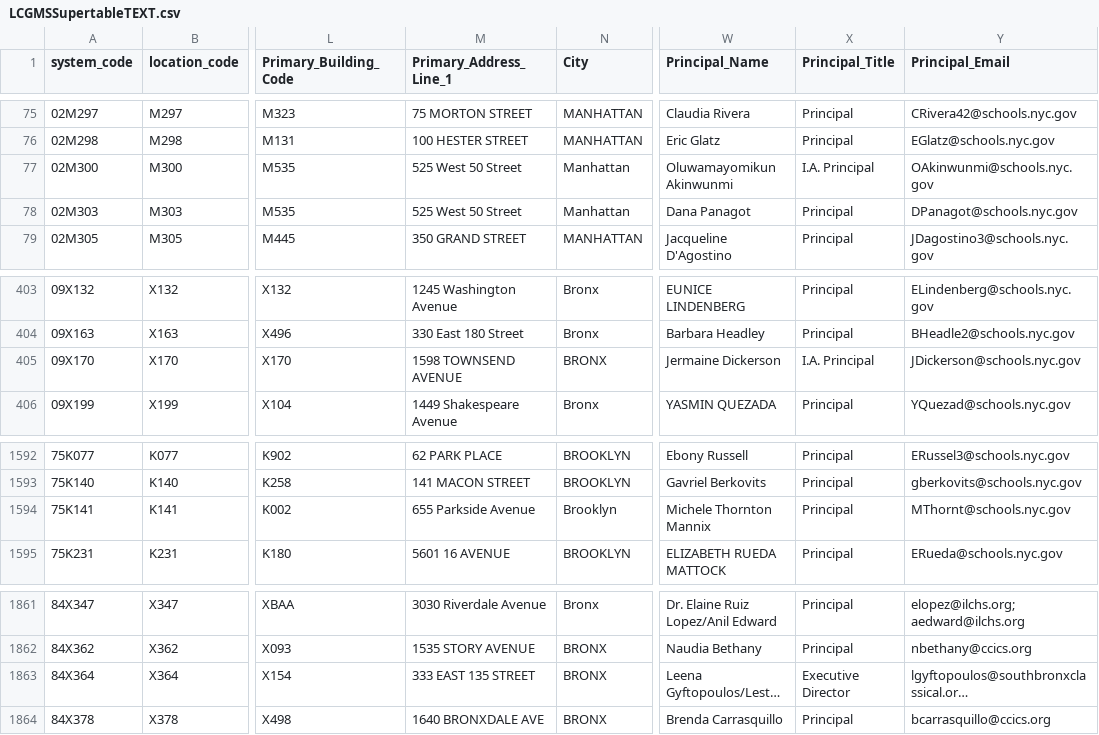
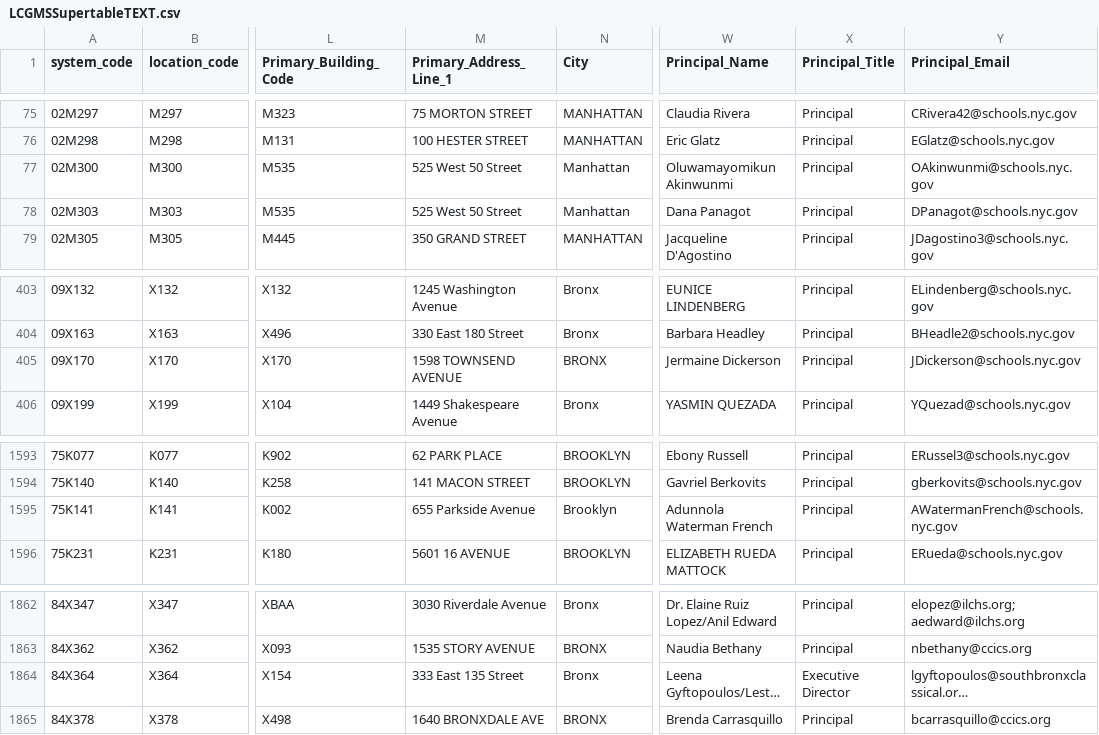
Before and after one commit to dsimoes-doe/LCGMS, a CSV file: LCGMSSupertableTEXT.csv, drawn as a sheet; only a part is shown, gaps mark what is left out; long unchanged cells end in …; addresses are those after the commit; the diff covers the shown part only; the diff names each change by its address in the sheet, - before the commit and + after, or states it on an @@ line.

```diff
--- a/LCGMSSupertableTEXT.csv
+++ b/LCGMSSupertableTEXT.csv
-X77 (Principal_Title): I.A. Principal
+X77 (Principal_Title): Principal
-X405 (Principal_Title): I.A. Principal
+X405 (Principal_Title): Principal
-W1595 (Principal_Name): Michele Thornton Mannix
+W1595 (Principal_Name): Adunnola Waterman French
-Y1595 (Principal_Email): MThornt@schools.nyc.gov
+Y1595 (Principal_Email): AWatermanFrench@schools.nyc.gov
-M1864 (Primary_Address_Line_1): 333 EAST 135 STREET
+M1864 (Primary_Address_Line_1): 333 East 135 Street
-N1864 (City): BRONX
+N1864 (City): Bronx
```
Also changed, not shown: 1 added row and 9 edited cells elsewhere in this file.
